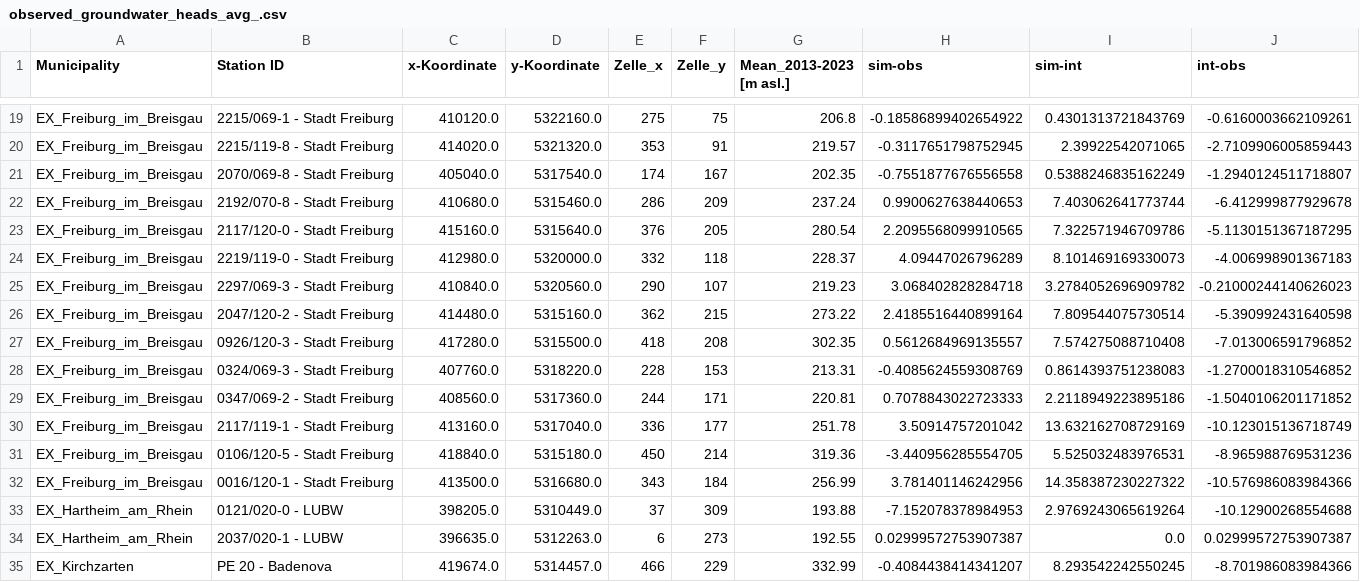
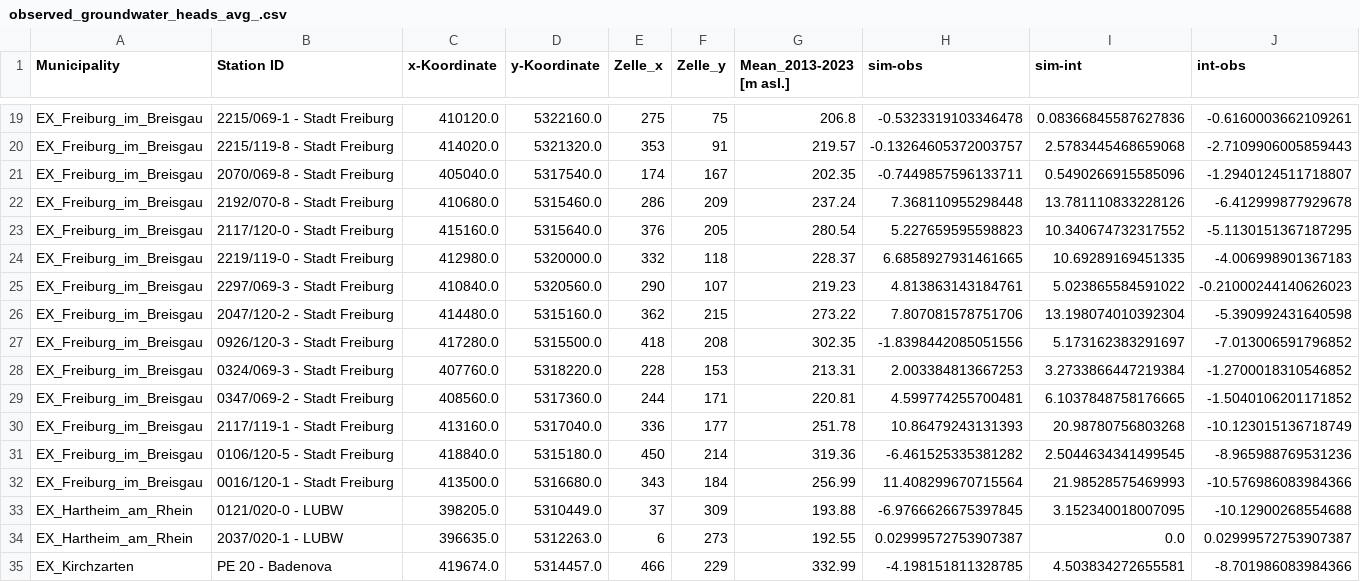
Before and after one commit to Hydrology-IFH/roger-modflow, a CSV file: dreisam_moehlin_neumagen/steady-state/observations/observed_groundwater_heads_avg_.csv, drawn as a sheet; only a part is shown, gaps mark what is left out; the diff covers the shown part only; the diff names each change by its address in the sheet, - before the commit and + after, or states it on an @@ line.

```diff
--- a/dreisam_moehlin_neumagen/steady-state/observations/observed_groundwater_heads_avg_.csv
+++ b/dreisam_moehlin_neumagen/steady-state/observations/observed_groundwater_heads_avg_.csv
-H19 (sim-obs): -0.18586899402654922
+H19 (sim-obs): -0.5323319103346478
-I19 (sim-int): 0.4301313721843769
+I19 (sim-int): 0.08366845587627836
-H20 (sim-obs): -0.3117651798752945
+H20 (sim-obs): -0.13264605372003757
-I20 (sim-int): 2.39922542071065
+I20 (sim-int): 2.5783445468659068
-H21 (sim-obs): -0.7551877676556558
+H21 (sim-obs): -0.7449857596133711
-I21 (sim-int): 0.5388246835162249
+I21 (sim-int): 0.5490266915585096
-H22 (sim-obs): 0.9900627638440653
+H22 (sim-obs): 7.368110955298448
-I22 (sim-int): 7.403062641773744
+I22 (sim-int): 13.781110833228126
-H23 (sim-obs): 2.2095568099910565
+H23 (sim-obs): 5.227659595598823
-I23 (sim-int): 7.322571946709786
+I23 (sim-int): 10.340674732317552
-H24 (sim-obs): 4.09447026796289
+H24 (sim-obs): 6.6858927931461665
-I24 (sim-int): 8.101469169330073
+I24 (sim-int): 10.69289169451335
-H25 (sim-obs): 3.068402828284718
+H25 (sim-obs): 4.813863143184761
-I25 (sim-int): 3.2784052696909782
+I25 (sim-int): 5.023865584591022
-H26 (sim-obs): 2.4185516440899164
+H26 (sim-obs): 7.807081578751706
-I26 (sim-int): 7.809544075730514
+I26 (sim-int): 13.198074010392304
-H27 (sim-obs): 0.5612684969135557
+H27 (sim-obs): -1.8398442085051556
-I27 (sim-int): 7.574275088710408
+I27 (sim-int): 5.173162383291697
-H28 (sim-obs): -0.4085624559308769
+H28 (sim-obs): 2.003384813667253
-I28 (sim-int): 0.8614393751238083
+I28 (sim-int): 3.2733866447219384
-H29 (sim-obs): 0.7078843022723333
+H29 (sim-obs): 4.599774255700481
-I29 (sim-int): 2.2118949223895186
+I29 (sim-int): 6.1037848758176665
-H30 (sim-obs): 3.50914757201042
+H30 (sim-obs): 10.86479243131393
-I30 (sim-int): 13.632162708729169
+I30 (sim-int): 20.98780756803268
-H31 (sim-obs): -3.440956285554705
+H31 (sim-obs): -6.461525335381282
-I31 (sim-int): 5.525032483976531
+I31 (sim-int): 2.5044634341499545
-H32 (sim-obs): 3.781401146242956
+H32 (sim-obs): 11.408299670715564
-I32 (sim-int): 14.358387230227322
+I32 (sim-int): 21.98528575469993
-H33 (sim-obs): -7.152078378984953
+H33 (sim-obs): -6.9766626675397845
-I33 (sim-int): 2.9769243065619264
+I33 (sim-int): 3.152340018007095
-H35 (sim-obs): -0.4084438414341207
+H35 (sim-obs): -4.198151811328785
-I35 (sim-int): 8.293542242550245
+I35 (sim-int): 4.503834272655581
```
Also changed, not shown: 42 edited cells elsewhere in this file, 20 other files.
